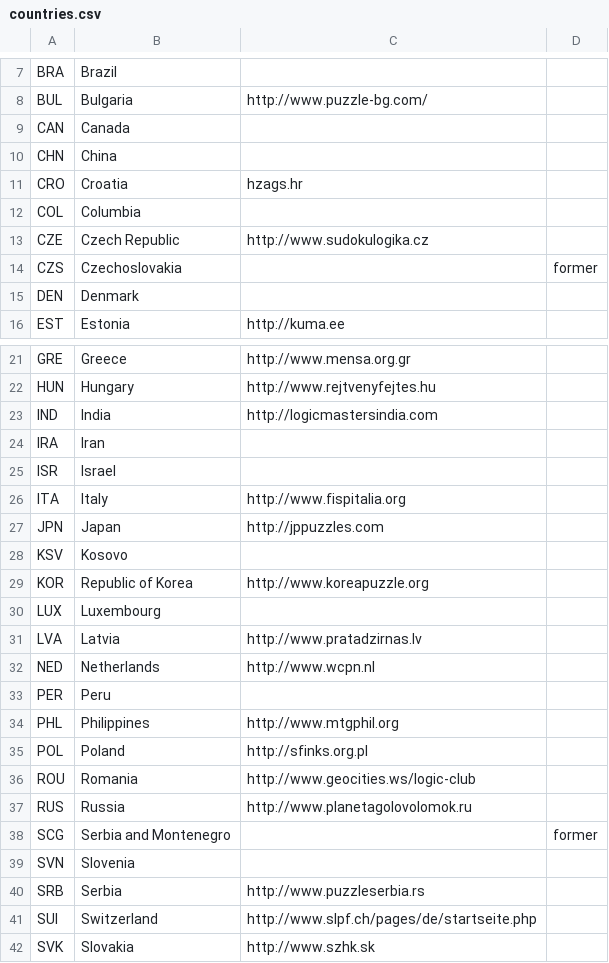
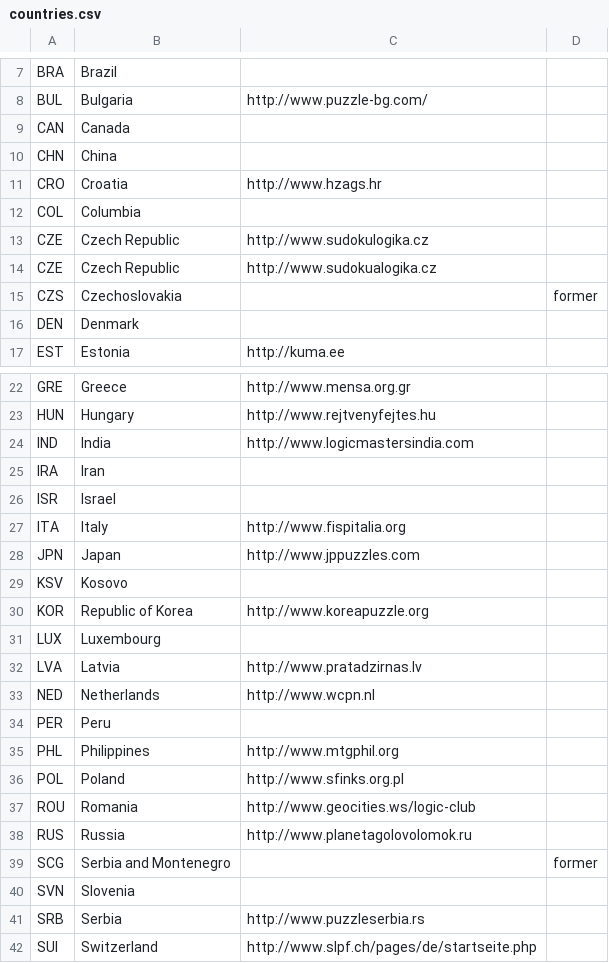
Before and after one commit to EctoPLSM/wpc-unofficial.org, a CSV file: src/database/countries.csv, drawn as a sheet; only a part is shown, gaps mark what is left out; the shorter side is filled out with more unchanged rows.

```diff
--- a/src/database/countries.csv
+++ b/src/database/countries.csv
@@ -10,5 +10,6 @@ CAN,Canada,,
 CHN,China,,
-CRO,Croatia,hzags.hr,
+CRO,Croatia,http://www.hzags.hr,
 COL,Columbia,,
 CZE,Czech Republic,http://www.sudokulogika.cz,
+CZE,Czech Republic,http://www.sudokualogika.cz,
 CZS,Czechoslovakia,,former
@@ -22,3 +23,3 @@ GRE,Greece,http://www.mensa.org.gr,
 HUN,Hungary,http://www.rejtvenyfejtes.hu,
-IND,India,http://logicmastersindia.com,
+IND,India,http://www.logicmastersindia.com,
 IRA,Iran,,
@@ -26,3 +27,3 @@ ISR,Israel,,
 ITA,Italy,http://www.fispitalia.org,
-JPN,Japan,http://jppuzzles.com,
+JPN,Japan,http://www.jppuzzles.com,
 KSV,Kosovo,,
@@ -34,3 +35,3 @@ PER,Peru,,
 PHL,Philippines,http://www.mtgphil.org,
-POL,Poland,http://sfinks.org.pl,
+POL,Poland,http://www.sfinks.org.pl,
 ROU,Romania,http://www.geocities.ws/logic-club,
```
Also changed, not shown: search/countries.csv, 6 other files.
